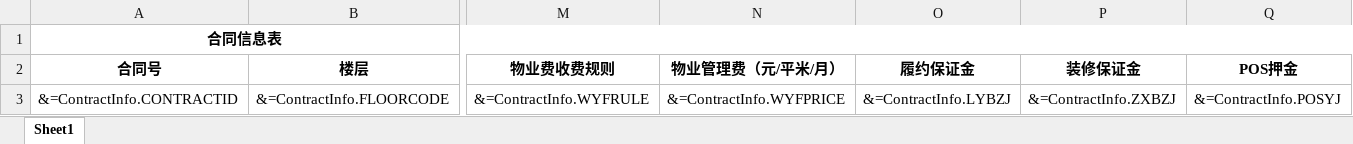
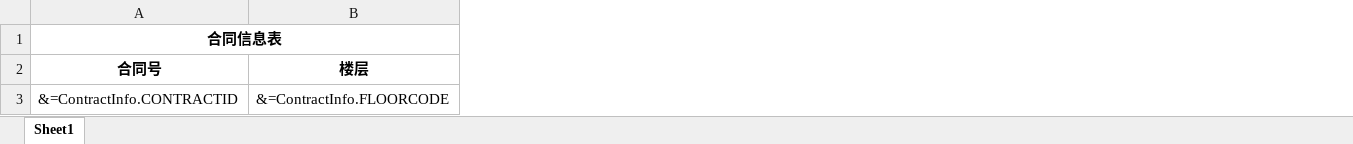
Before and after one commit to wkxuan/code, an Excel workbook: z.ERP/trunk/z.ERP.Web/File/Template/合同信息表.xlsx, sheet Sheet1, drawn as a sheet; only a part is shown, gaps mark what is left out; values as stored, in another font and other column widths than the file's, no borders; the diff names each change by its address in the sheet, - before the commit and + after, or states it on an @@ line.

```diff
--- a/z.ERP/trunk/z.ERP.Web/File/Template/合同信息表.xlsx (sheet Sheet1)
+++ b/z.ERP/trunk/z.ERP.Web/File/Template/合同信息表.xlsx (sheet Sheet1)
-column M (物业费收费规则), row 3: &=ContractInfo.WYFRULE
-column N (物业管理费（元/平米/月）), row 3: &=ContractInfo.WYFPRICE
-column O (履约保证金), row 3: &=ContractInfo.LYBZJ
-column P (装修保证金), row 3: &=ContractInfo.ZXBZJ
-column Q (POS押金), row 3: &=ContractInfo.POSYJ
```
Also changed, not shown: 2 other files.
